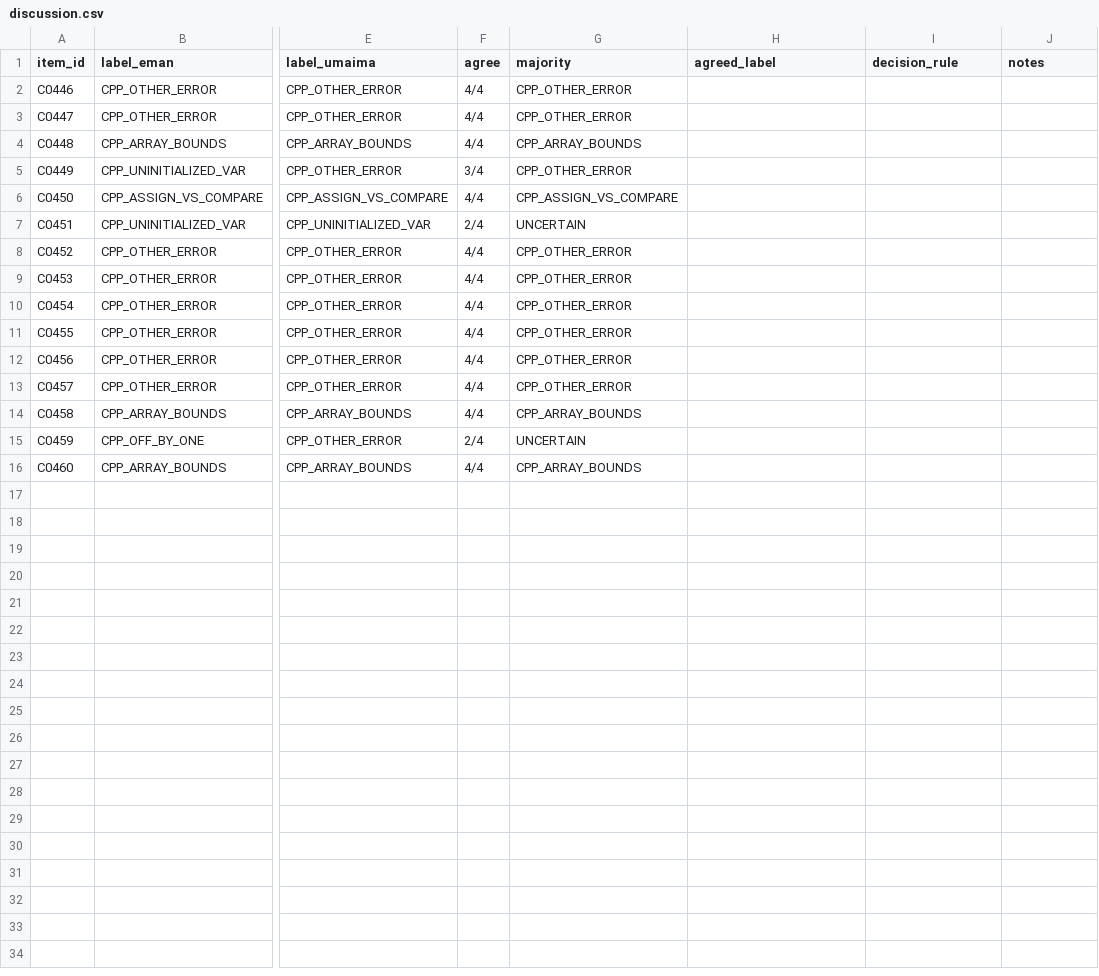
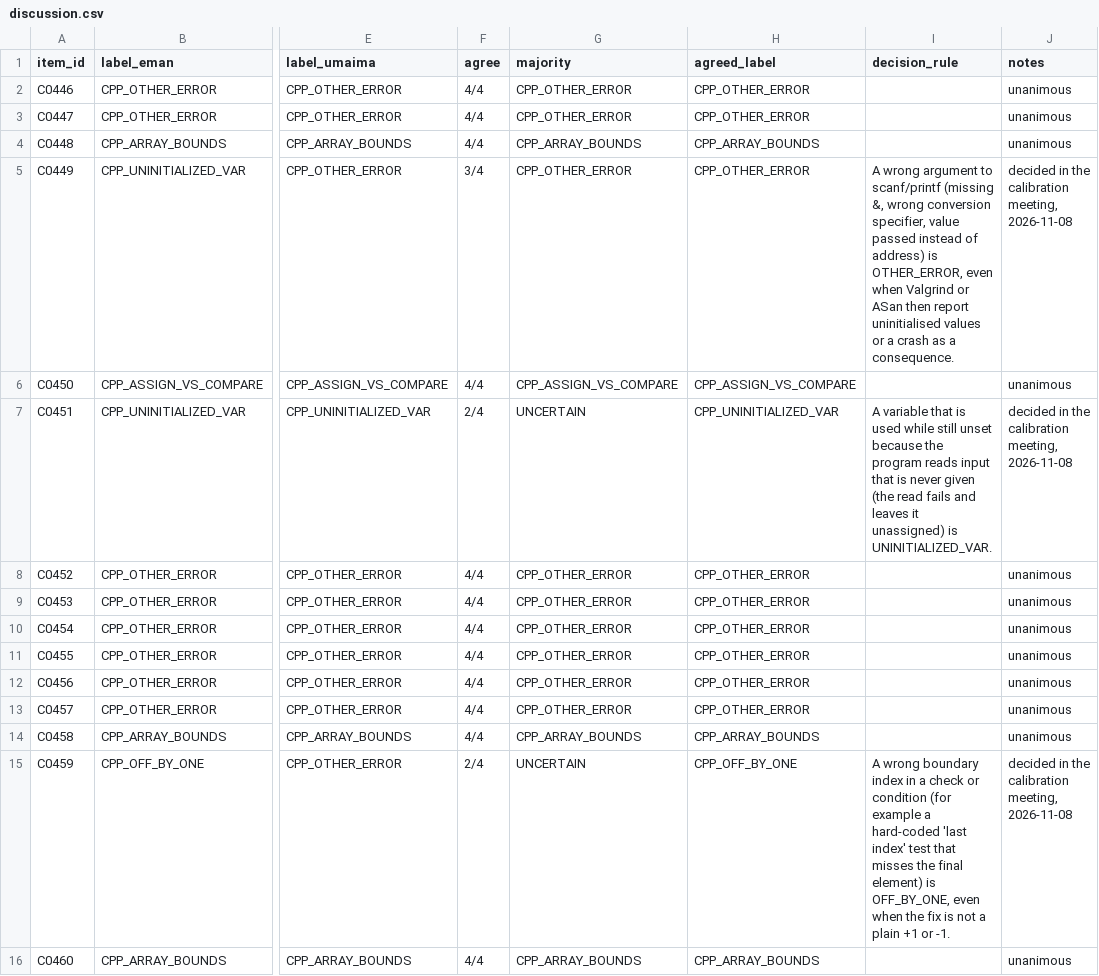
Before and after one commit to Rayaan-Raza/TraceLearn, a CSV file: data/misconception_dataset/review/calibration/discussion.csv, drawn as a sheet; only a part is shown, gaps mark what is left out; the diff names each change by its address in the sheet, - before the commit and + after, or states it on an @@ line.

Commit message:
docs(gold): agreed decision tree after the calibration meeting
The four raters settled the three disputed calibration items:

- C0449 -> OTHER_ERROR: a wrong argument to scanf/printf (missing &,
  wrong specifier) is OTHER_ERROR, even when Valgrind or ASan then
  report uninitialised values or a crash as a consequence.
- C0451 -> UNINITIALIZED_VAR: a variable left unset because the program
  reads input that is never given is UNINITIALIZED_VAR.
- C0459 -> OFF_BY_ONE: a wrong boundary index in a check or condition
  (e.g. a hard-coded "last index" test that misses the final element)
  is OFF_BY_ONE, even when the fix is not a plain +1 or -1.

discussion.csv now has agreed labels for all 15 items (12 unanimous).
ANNOTATION_GUIDELINE.md drops its draft notice and marks the decision
tree as agreed on 8 Nov 2026, with the three rules added at steps 1, 4
and 7. The three questions the round did not reach stay listed as open,
with proposed defaults. Gold annotation can start.

```diff
--- a/data/misconception_dataset/review/calibration/discussion.csv
+++ b/data/misconception_dataset/review/calibration/discussion.csv
-H2:H3 (agreed_label): (empty)
+H2:H3 (agreed_label): CPP_OTHER_ERROR
-J2:J4 (notes): (empty)
+J2:J4 (notes): unanimous
-H4 (agreed_label): (empty)
+H4 (agreed_label): CPP_ARRAY_BOUNDS
-H5 (agreed_label): (empty)
+H5 (agreed_label): CPP_OTHER_ERROR
-I5 (decision_rule): (empty)
+I5 (decision_rule): A wrong argument to scanf/printf (missing &, wrong conversion specifier, value passed instead of address) is OTHER_ERROR, even when Valgrind or ASan then report uninitialised values or a crash as a consequence.
-J5 (notes): (empty)
+J5 (notes): decided in the calibration meeting, 2026-11-08
-H6 (agreed_label): (empty)
+H6 (agreed_label): CPP_ASSIGN_VS_COMPARE
-J6 (notes): (empty)
+J6 (notes): unanimous
-H7 (agreed_label): (empty)
+H7 (agreed_label): CPP_UNINITIALIZED_VAR
-I7 (decision_rule): (empty)
+I7 (decision_rule): A variable that is used while still unset because the program reads input that is never given (the read fails and leaves it unassigned) is UNINITIALIZED_VAR.
-J7 (notes): (empty)
+J7 (notes): decided in the calibration meeting, 2026-11-08
-H8:H13 (agreed_label): (empty)
+H8:H13 (agreed_label): CPP_OTHER_ERROR
-J8:J14 (notes): (empty)
+J8:J14 (notes): unanimous
-H14 (agreed_label): (empty)
+H14 (agreed_label): CPP_ARRAY_BOUNDS
-H15 (agreed_label): (empty)
+H15 (agreed_label): CPP_OFF_BY_ONE
-I15 (decision_rule): (empty)
+I15 (decision_rule): A wrong boundary index in a check or condition (for example a hard-coded 'last index' test that misses the final element) is OFF_BY_ONE, even when the fix is not a plain +1 or -1.
-J15 (notes): (empty)
+J15 (notes): decided in the calibration meeting, 2026-11-08
-H16 (agreed_label): (empty)
+H16 (agreed_label): CPP_ARRAY_BOUNDS
-J16 (notes): (empty)
+J16 (notes): unanimous
```
Also changed, not shown: 1 other file.
